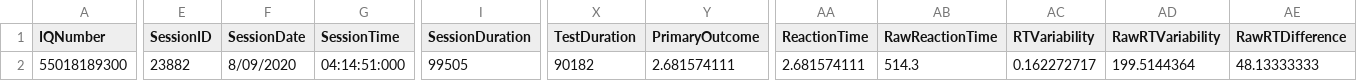
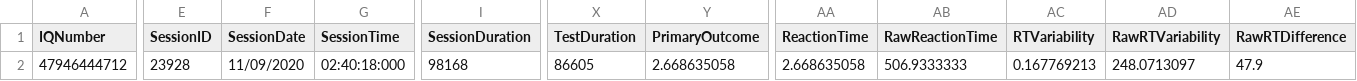
Before and after one commit to zchekir/dll, a CSV file: eSourcePlatform/CSP/csv/TimerIDN.csv, drawn as a sheet; only a part is shown, gaps mark what is left out; the diff covers the shown part only; the diff names each change by its address in the sheet, - before the commit and + after, or states it on an @@ line.

Commit message:
QC-92 - Added third TimerIDN scenario and updated the previous two scenarios

```diff
--- a/eSourcePlatform/CSP/csv/TimerIDN.csv
+++ b/eSourcePlatform/CSP/csv/TimerIDN.csv
-A2 (IQNumber): 55018189300
+A2 (IQNumber): 47946444712
-E2 (SessionID): 23882
+E2 (SessionID): 23928
-F2 (SessionDate): 8/09/2020
+F2 (SessionDate): 11/09/2020
-G2 (SessionTime): 04:14:51:000
+G2 (SessionTime): 02:40:18:000
-I2 (SessionDuration): 99505
+I2 (SessionDuration): 98168
-X2 (TestDuration): 90182
+X2 (TestDuration): 86605
-Y2 (PrimaryOutcome): 2.681574111
+Y2 (PrimaryOutcome): 2.668635058
-AA2 (ReactionTime): 2.681574111
+AA2 (ReactionTime): 2.668635058
-AB2 (RawReactionTime): 514.3
+AB2 (RawReactionTime): 506.9333333
-AC2 (RTVariability): 0.162272717
+AC2 (RTVariability): 0.167769213
-AD2 (RawRTVariability): 199.5144364
+AD2 (RawRTVariability): 248.0713097
-AE2 (RawRTDifference): 48.13333333
+AE2 (RawRTDifference): 47.9
```
Also changed, not shown: 10 edited cells elsewhere in this file, eSourcePlatform/eSourcePlatform/CSPConnector.csv, 7 other files.
